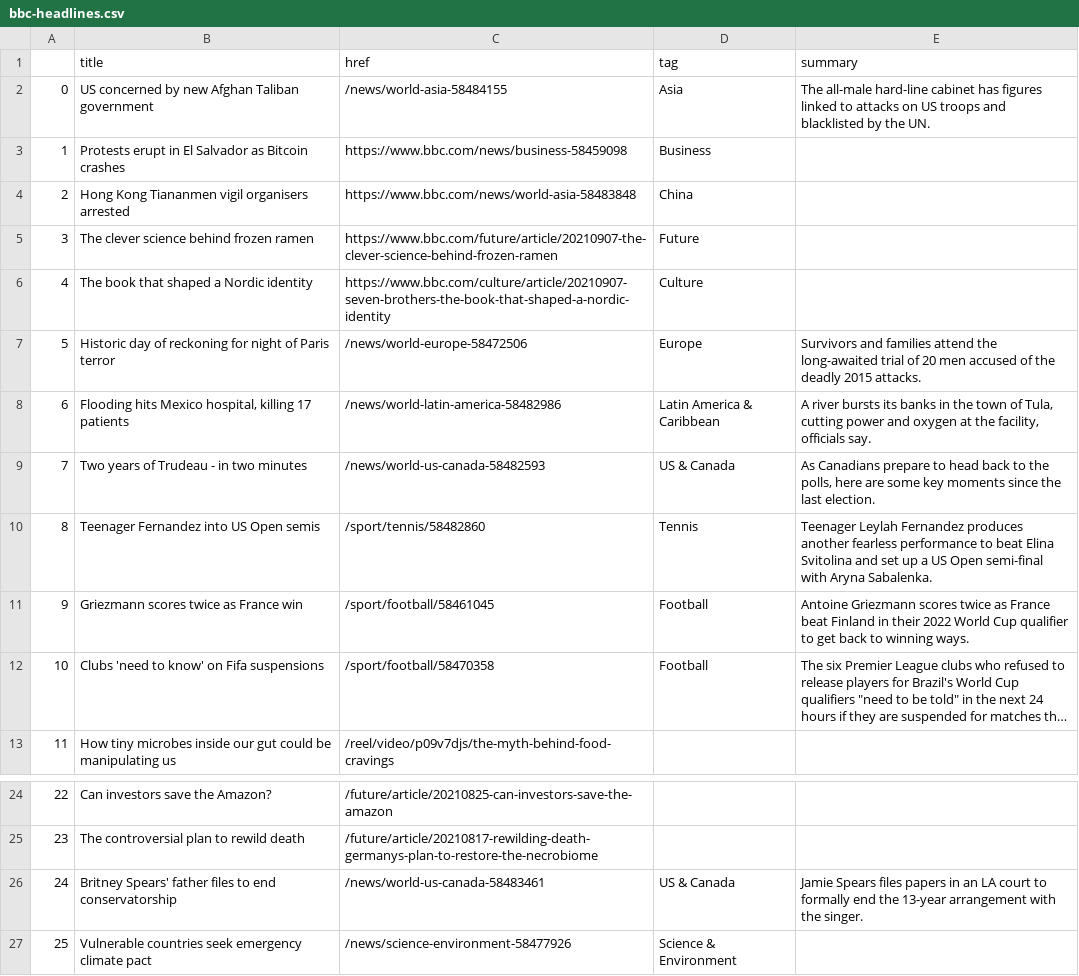
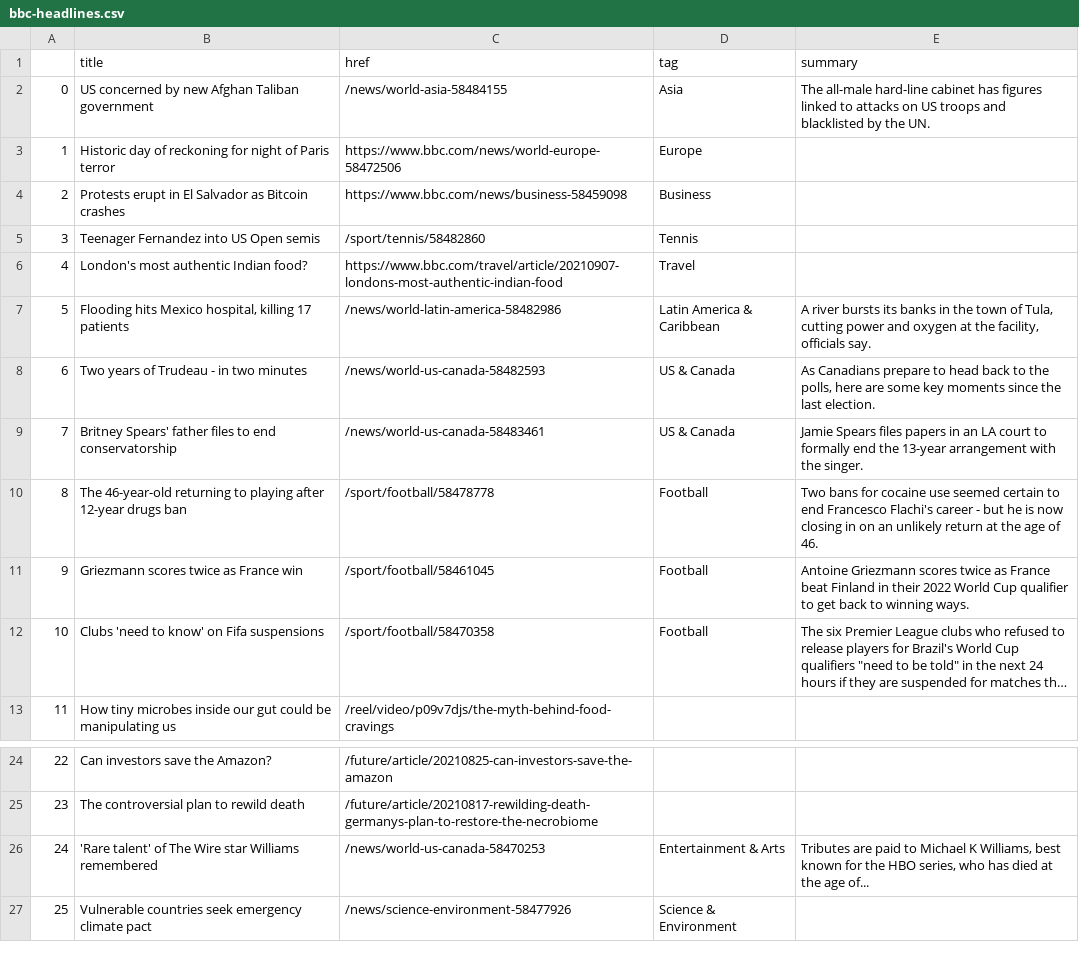
Before and after one commit to alyssafrndz/automatic-scraper, a CSV file: bbc-headlines.csv, drawn as a sheet; only a part is shown, gaps mark what is left out; long unchanged cells end in …; the diff covers the shown part only.

```diff
--- a/bbc-headlines.csv
+++ b/bbc-headlines.csv
@@ -2,10 +2,10 @@
 0,US concerned by new Afghan Taliban government,/news/world-asia-58484155,Asia,The all-male hard-line cabinet has figures linked to attacks on US troops and blacklisted by the UN.
-1,Protests erupt in El Salvador as Bitcoin crashes,https://www.bbc.com/news/business-58459098,Business,
-2,Hong Kong Tiananmen vigil organisers arrested,https://www.bbc.com/news/world-asia-58483848,China,
-3,The clever science behind frozen ramen,https://www.bbc.com/future/article/20210907-the-clever-science-behind-frozen-ramen,Future,
-4,The book that shaped a Nordic identity,https://www.bbc.com/culture/article/20210907-seven-brothers-the-book-that-shaped-a-nordic-identity,Culture,
-5,Historic day of reckoning for night of Paris terror,/news/world-europe-58472506,Europe,Survivors and families attend the long-awaited trial of 20 men accused of the deadly 2015 attacks.
-6,"Flooding hits Mexico hospital, killing 17 patients",/news/world-latin-america-58482986,Latin America & Caribbean,"A river bursts its banks in the town of Tula, cutting power and oxygen at the facility, officials say."
-7,Two years of Trudeau - in two minutes,/news/world-us-canada-58482593,US & Canada,"As Canadians prepare to head back to the polls, here are some key moments since the last election."
-8,Teenager Fernandez into US Open semis,/sport/tennis/58482860,Tennis,Teenager Leylah Fernandez produces another fearless performance to beat Elina Svitolina and set up a US Open semi-final with Aryna Sabalenka.
+1,Historic day of reckoning for night of Paris terror,https://www.bbc.com/news/world-europe-58472506,Europe,
+2,Protests erupt in El Salvador as Bitcoin crashes,https://www.bbc.com/news/business-58459098,Business,
+3,Teenager Fernandez into US Open semis,/sport/tennis/58482860,Tennis,
+4,London's most authentic Indian food?,https://www.bbc.com/travel/article/20210907-londons-most-authentic-indian-food,Travel,
+5,"Flooding hits Mexico hospital, killing 17 patients",/news/world-latin-america-58482986,Latin America & Caribbean,"A river bursts its banks in the town of Tula, cutting power and oxygen at the facility, officials say."
+6,Two years of Trudeau - in two minutes,/news/world-us-canada-58482593,US & Canada,"As Canadians prepare to head back to the polls, here are some key moments since the last election."
+7,Britney Spears' father files to end conservatorship,/news/world-us-canada-58483461,US & Canada,Jamie Spears files papers in an LA court to formally end the 13-year arrangement with the singer.
+8,The 46-year-old returning to playing after 12-year drugs ban,/sport/football/58478778,Football,Two bans for cocaine use seemed certain to end Francesco Flachi's career - but he is now closing in on an unlikely return at the age of 46.
 9,Griezmann scores twice as France win,/sport/football/58461045,Football,Antoine Griezmann scores twice as France beat Finland in their 2022 World Cup qualifier to get back to winning ways.
@@ -25,3 +25,3 @@
 23,The controversial plan to rewild death,/future/article/20210817-rewilding-death-germanys-plan-to-restore-the-necrobiome,,
-24,Britney Spears' father files to end conservatorship,/news/world-us-canada-58483461,US & Canada,Jamie Spears files papers in an LA court to formally end the 13-year arrangement with the singer.
+24,'Rare talent' of The Wire star Williams remembered,/news/world-us-canada-58470253,Entertainment & Arts,"Tributes are paid to Michael K Williams, best known for the HBO series, who has died at the age of..."
 25,Vulnerable countries seek emergency climate pact,/news/science-environment-58477926,Science & Environment,
```
Also changed, not shown: 11 edited cells elsewhere in this file.
